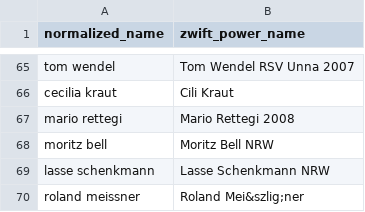
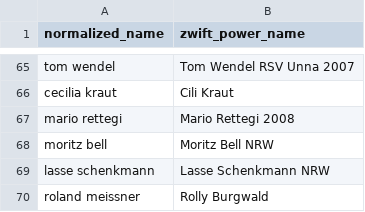
Before and after one commit to ViennaInternationalCyclingClub/vicc.racing, a CSV file: scripts/ecycling-league/realname_mapping.csv, drawn as a sheet; only a part is shown, gaps mark what is left out.

Commit message:
Roland Meißner changed his name after the race finished...

```diff
--- a/scripts/ecycling-league/realname_mapping.csv
+++ b/scripts/ecycling-league/realname_mapping.csv
@@ -69,2 +69,2 @@ moritz bell,Moritz Bell NRW
 lasse schenkmann,Lasse Schenkmann NRW
-roland meissner,Roland Mei&szlig;ner
+roland meissner,Rolly Burgwald
```
